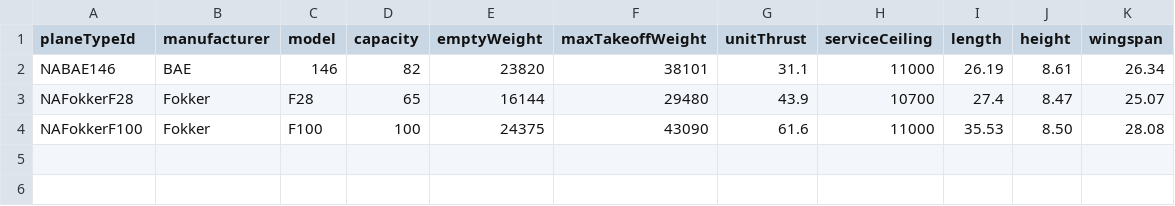
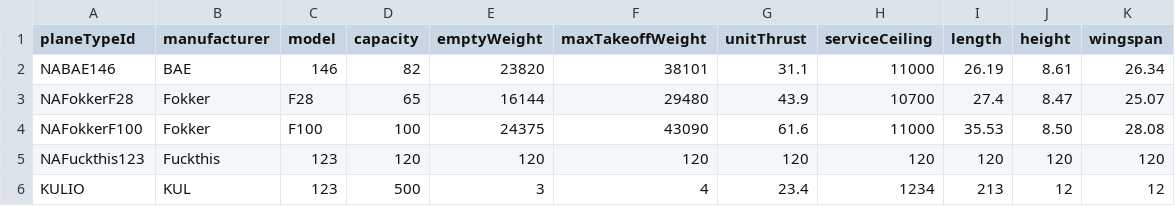
Before and after one commit to helenaj18/Dagb-k, a CSV file: NaNair/UPDATEDSTUDENTDATA/AircraftType.csv, drawn as a sheet.

Commit message:
airplane type add

```diff
--- a/NaNair/UPDATEDSTUDENTDATA/AircraftType.csv
+++ b/NaNair/UPDATEDSTUDENTDATA/AircraftType.csv
@@ -4 +4,3 @@ NAFokkerF28,Fokker,F28,65,16144,29480,43.9,10700,27.4,8.47,25.07
 NAFokkerF100,Fokker,F100,100,24375,43090,61.6,11000,35.53,8.50,28.08
+NAFuckthis123,Fuckthis,123,120,120,120,120,120,120,120,120
+KULIO,KUL,123,500,3,4,23.4,1234,213,12,12
```
Also changed, not shown: NaNair/UPDATEDSTUDENTDATA/allvoyages.csv, 7 other files.
